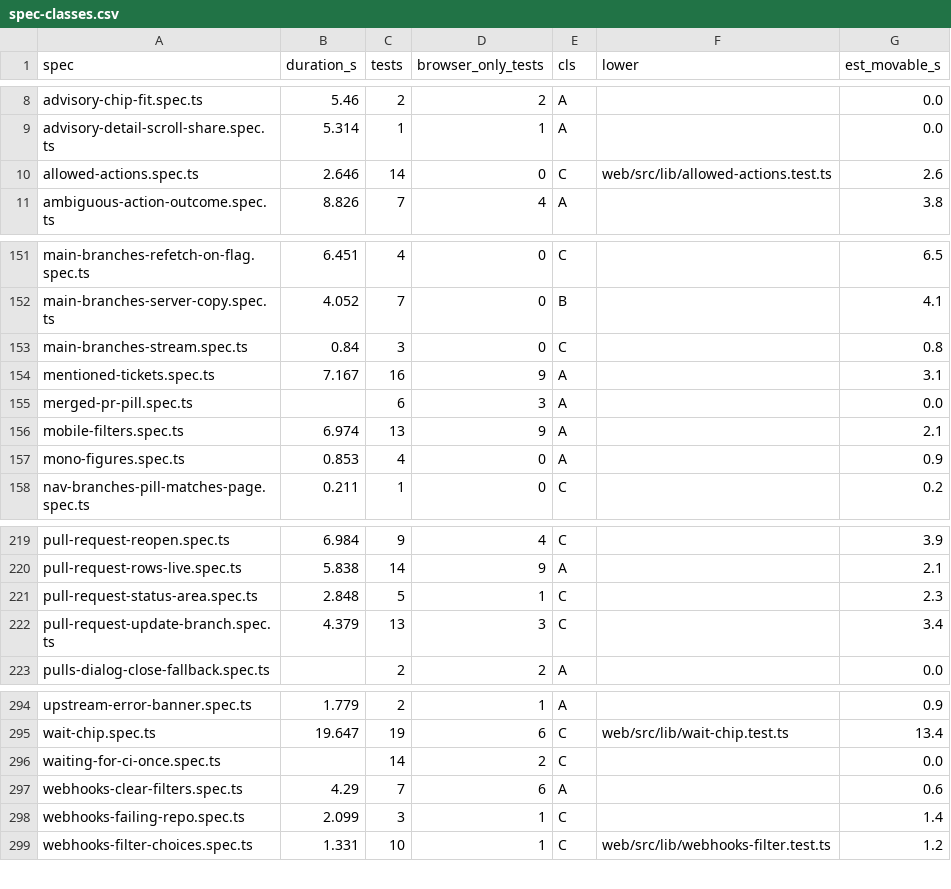
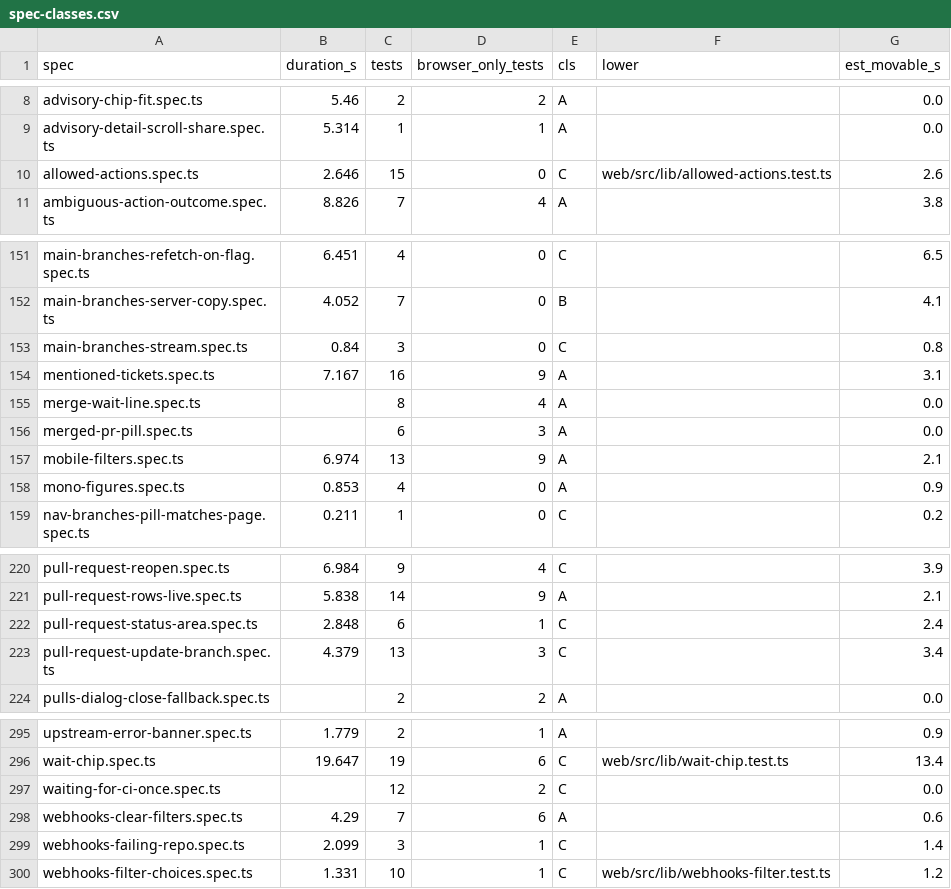
Before and after one commit to alrayyes/forge-dashboard, a CSV file: docs/e2e-audit/spec-classes.csv, drawn as a sheet; only a part is shown, gaps mark what is left out.

Commit message:
feat(web): show one line instead of a locked Merge while a row only waits
A pull request row that only waits for CI, or for Forgejo to check for
conflicts, drew a greyed Merge plus two lines of reason. The button
couldn't be used and the words said the same thing twice.

The row now shows "Merge after CI" (or "Merge after check") in
Merge's slot, so the row keeps its height and the button takes the slot
back when the merge opens up. Reasons a person can act on keep the
locked Merge and its printed reason. The unlock is announced only when
focus is in that row.

Closes #4528

```diff
--- a/docs/e2e-audit/spec-classes.csv
+++ b/docs/e2e-audit/spec-classes.csv
@@ -9,3 +9,3 @@ advisory-chip-fit.spec.ts,5.46,2,2,A,,0.0
 advisory-detail-scroll-share.spec.ts,5.314,1,1,A,,0.0
-allowed-actions.spec.ts,2.646,14,0,C,web/src/lib/allowed-actions.test.ts,2.6
+allowed-actions.spec.ts,2.646,15,0,C,web/src/lib/allowed-actions.test.ts,2.6
 ambiguous-action-outcome.spec.ts,8.826,7,4,A,,3.8
@@ -154,2 +154,3 @@ main-branches-stream.spec.ts,0.84,3,0,C,,0.8
 mentioned-tickets.spec.ts,7.167,16,9,A,,3.1
+merge-wait-line.spec.ts,,8,4,A,,0.0
 merged-pr-pill.spec.ts,,6,3,A,,0.0
@@ -220,3 +221,3 @@ pull-request-reopen.spec.ts,6.984,9,4,C,,3.9
 pull-request-rows-live.spec.ts,5.838,14,9,A,,2.1
-pull-request-status-area.spec.ts,2.848,5,1,C,,2.3
+pull-request-status-area.spec.ts,2.848,6,1,C,,2.4
 pull-request-update-branch.spec.ts,4.379,13,3,C,,3.4
@@ -295,3 +296,3 @@ upstream-error-banner.spec.ts,1.779,2,1,A,,0.9
 wait-chip.spec.ts,19.647,19,6,C,web/src/lib/wait-chip.test.ts,13.4
-waiting-for-ci-once.spec.ts,,14,2,C,,0.0
+waiting-for-ci-once.spec.ts,,12,2,C,,0.0
 webhooks-clear-filters.spec.ts,4.29,7,6,A,,0.6
```
Also changed, not shown: 15 other files.
